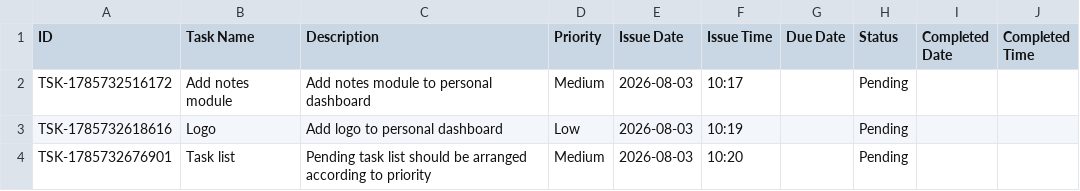
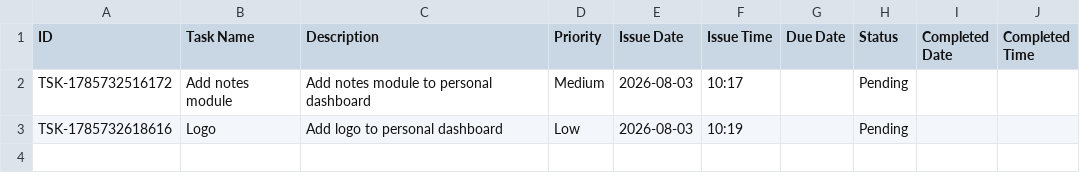
Before and after one commit to Jenil3797/personal-dashboard, a CSV file: tasks.csv, drawn as a sheet.

Commit message:
Delete task: Task list

```diff
--- a/tasks.csv
+++ b/tasks.csv
@@ -3,2 +3 @@ TSK-1785732516172,Add notes module,Add notes module to personal dashboard,Medium
 TSK-1785732618616,Logo,Add logo to personal dashboard,Low,2026-08-03,10:19,,Pending,,
-TSK-1785732676901,Task list,Pending task list should be arranged according to priority,Medium,2026-08-03,10:20,,Pending,,
```
